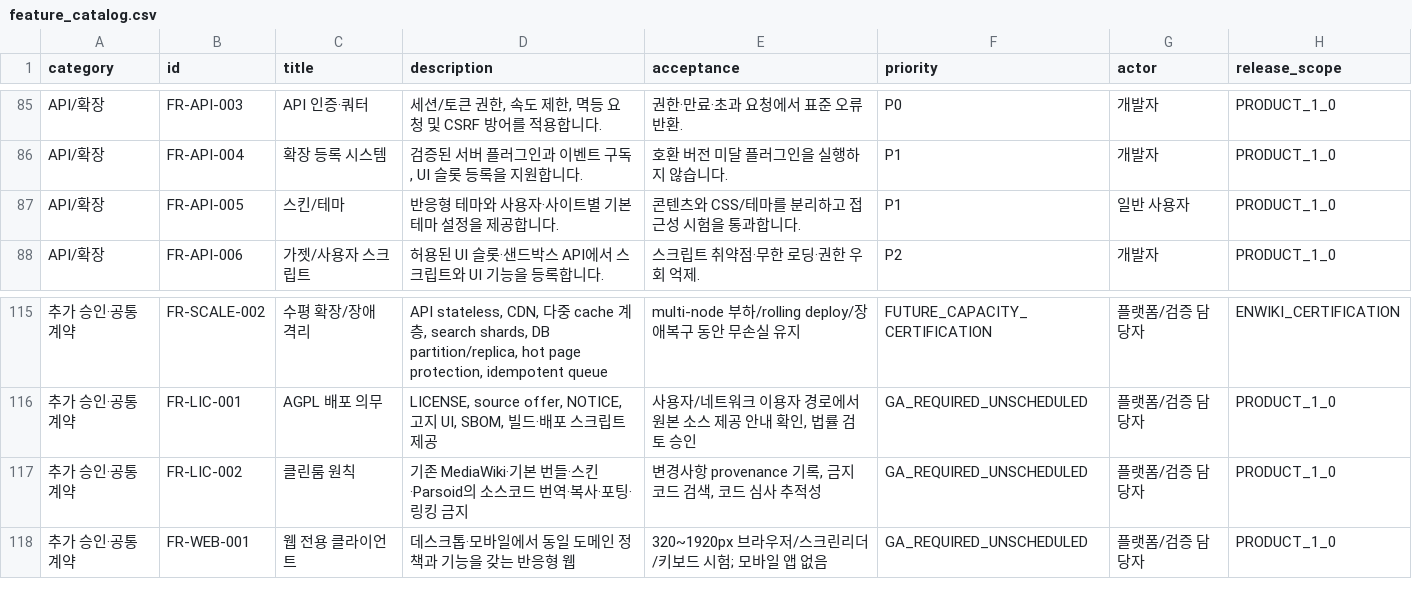
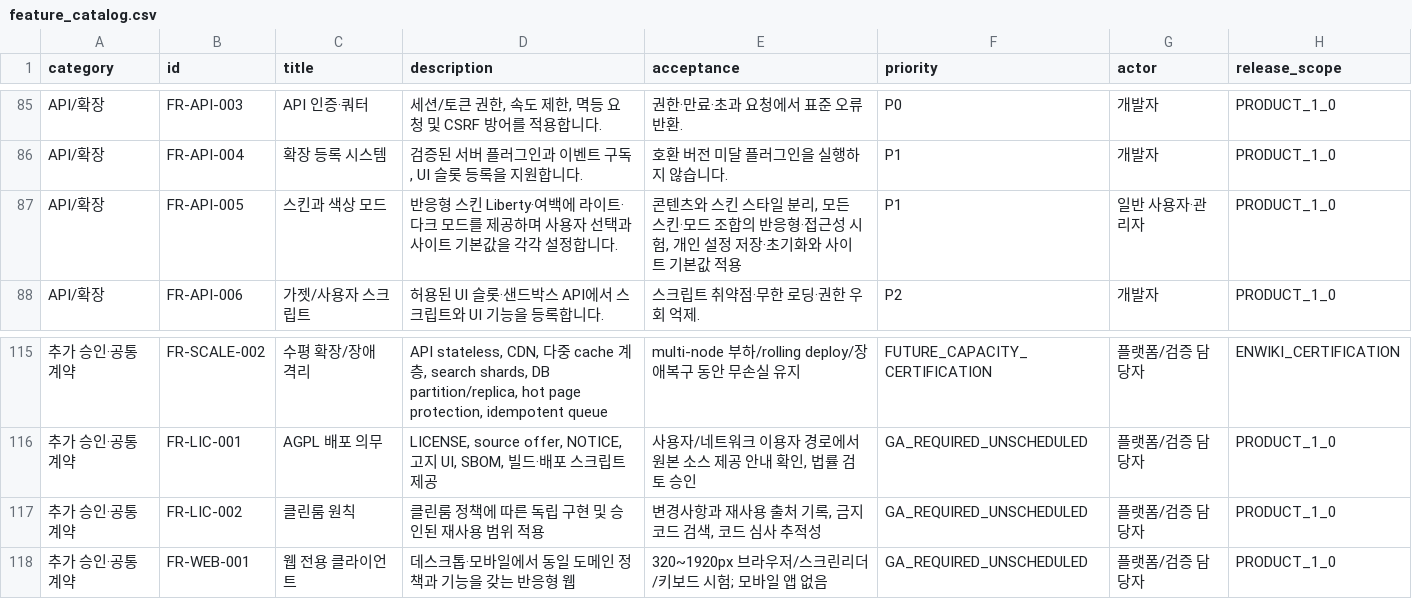
Before and after one commit to MPThLee/LibertyWiki, a CSV file: wiki_design/specs/feature_catalog.csv, drawn as a sheet; only a part is shown, gaps mark what is left out; the diff names each change by its address in the sheet, - before the commit and + after, or states it on an @@ line.

Commit message:
docs: define Liberty and Yeobaek product skins
Replace MediaWiki bundled skin coverage with Liberty and the original Yeobaek
reading layout. Both skins require light and dark modes with independent
user preferences and site defaults. Tie all four combinations to the
responsive and accessibility release checks.

Record the user's authorization to reuse librewiki/liberty-skin code and
resources while retaining source, license, and notice tracking. Keep the
core MediaWiki API and bundled extension compatibility obligations.

Validation: git diff --check and git diff --cached --check passed.
Python CSV checks passed for schema widths, unique requirement IDs, release
scope, and pending API status. The skin matrix and design links were checked.
Runtime tests were not run because this commit changes requirements and
design documents only. Skin integration, the Native settings contract, and
MediaWiki 1.46.2 preference API verification remain pending. No linked issue
was found for this scope change.

Model: GPT-6 (Codex)
Model: GPT-6.1 Sol (repository scope survey and public API cross-check)

```diff
--- a/wiki_design/specs/feature_catalog.csv
+++ b/wiki_design/specs/feature_catalog.csv
-C87 (title): 스킨/테마
+C87 (title): 스킨과 색상 모드
-D87 (description): 반응형 테마와 사용자·사이트별 기본 테마 설정을 제공합니다.
+D87 (description): 반응형 스킨 Liberty·여백에 라이트·다크 모드를 제공하며 사용자 선택과 사이트 기본값을 각각 설정합니다.
-E87 (acceptance): …텐츠와 CSS/테마를 분리하고 접근성 시험을 통과합니다.
+E87 (acceptance): …텐츠와 스킨 스타일 분리, 모든 스킨·모드 조합의 반응형·접근성 시험, 개인 설정 저장·초기화와 사이트 기본값 적용
-G87 (actor): 일반 사용자
+G87 (actor): 일반 사용자·관리자
-D117 (description): 기존 MediaWiki·기본 번들·스킨·Parsoid의 소스코드 번역·복사·포팅·링킹 금지
+D117 (description): 클린룸 정책에 따른 독립 구현 및 승인된 재사용 범위 적용
-E117 (acceptance): 변경사항 provenance 기록, 금지 코드 검색, 코드 심사 추적성
+E117 (acceptance): 변경사항과 재사용 출처 기록, 금지 코드 검색, 코드 심사 추적성
```
Also changed, not shown: wiki_design/specs/api_coverage_backlog.csv, wiki_design/specs/traceability.csv, 14 other files.
